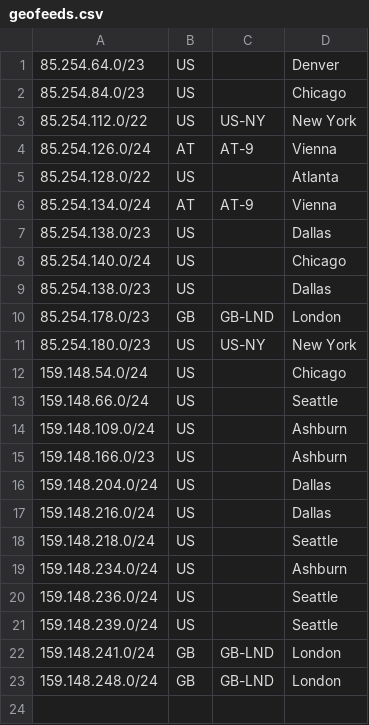
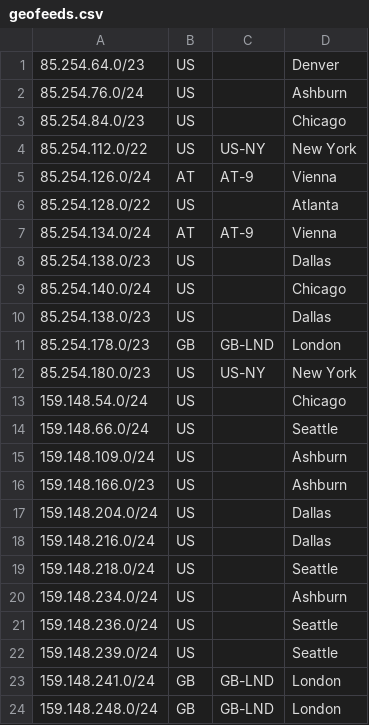
Before and after one commit to krihards/geofeeds, a CSV file: geofeeds.csv, drawn as a sheet; the diff names each change by its address in the sheet, - before the commit and + after, or states it on an @@ line.

Commit message:
Update geofeeds.csv

```diff
--- a/geofeeds.csv
+++ b/geofeeds.csv
+row 2: 85.254.76.0/24 | US |  | Ashburn
```
